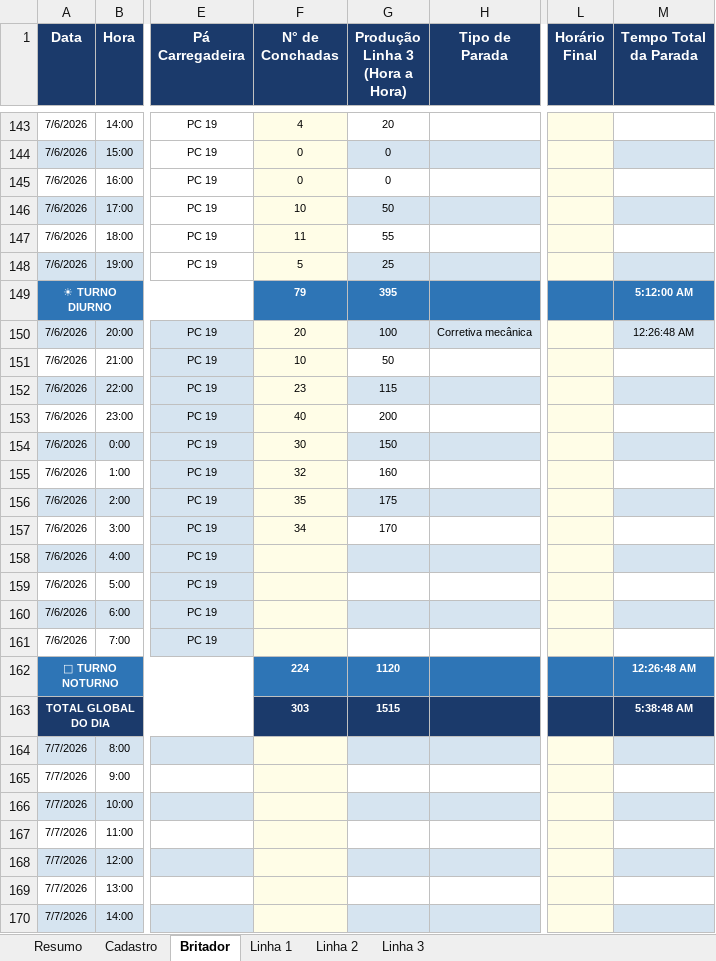
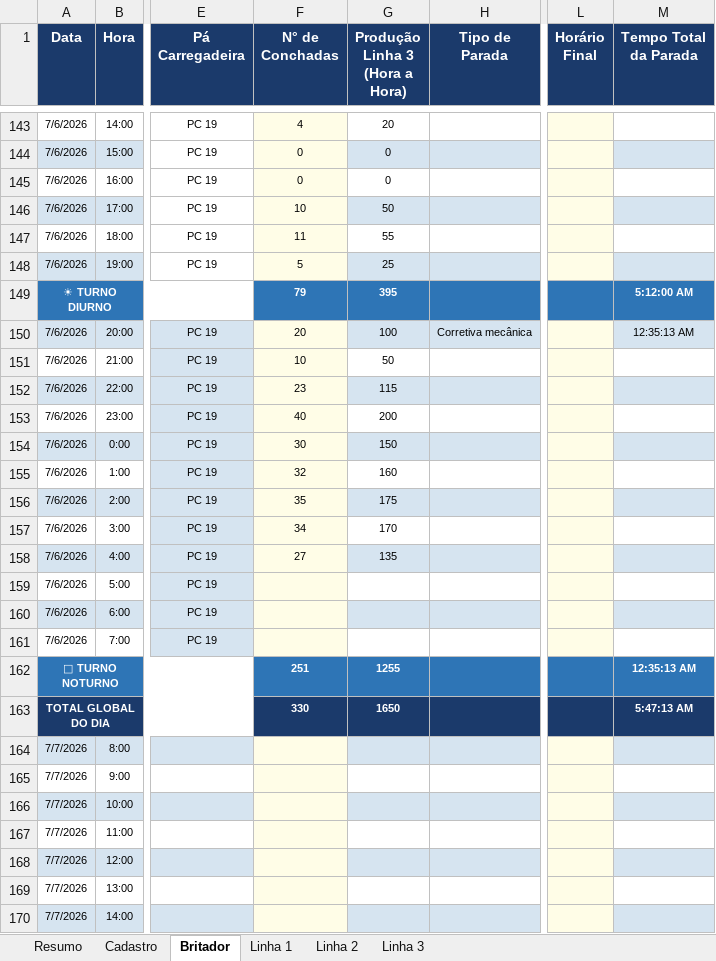
Before and after one commit to Plenz-code/BI-IMPACTANTES-PLANTA, an Excel workbook: planilha.xlsx, sheet Britador, drawn as a sheet; only a part is shown, gaps mark what is left out; values as stored, in another font and other column widths than the file's, no borders; the diff names each change by its address in the sheet, - before the commit and + after, or states it on an @@ line.

```diff
--- a/planilha.xlsx (sheet Britador)
+++ b/planilha.xlsx (sheet Britador)
-M150 (Tempo Total da Parada): 12:26:48 AM
+M150 (Tempo Total da Parada): 12:35:13 AM
-F158 (N° de Conchadas): (empty)
+F158 (N° de Conchadas): 27
-G158 (Produção Linha 3 (Hora a Hora)): (empty)
+G158 (Produção Linha 3 (Hora a Hora)): 135
-F162 (N° de Conchadas): 224
+F162 (N° de Conchadas): 251
-G162 (Produção Linha 3 (Hora a Hora)): 1120
+G162 (Produção Linha 3 (Hora a Hora)): 1255
-M162 (Tempo Total da Parada): 12:26:48 AM
+M162 (Tempo Total da Parada): 12:35:13 AM
-F163 (N° de Conchadas): 303
+F163 (N° de Conchadas): 330
-G163 (Produção Linha 3 (Hora a Hora)): 1515
+G163 (Produção Linha 3 (Hora a Hora)): 1650
-M163 (Tempo Total da Parada): 5:38:48 AM
+M163 (Tempo Total da Parada): 5:47:13 AM
```
Also changed, not shown: sheet Linha 3.
